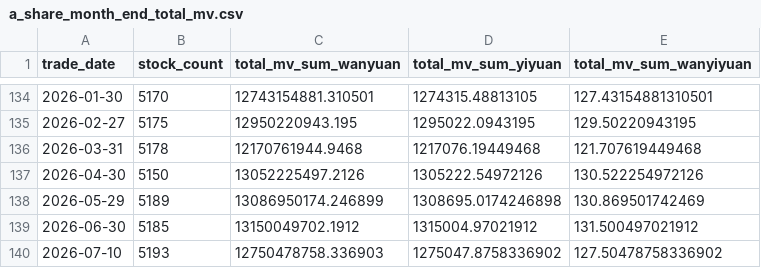
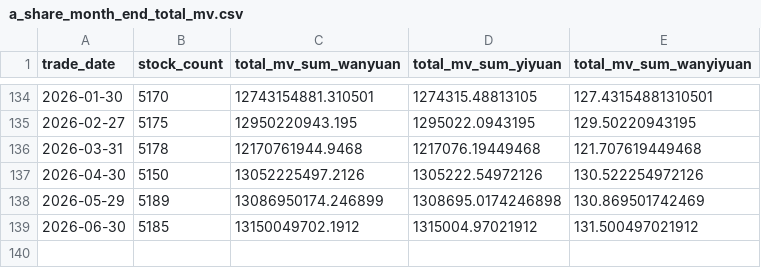
Before and after one commit to daoshihaideba/dposit_market_ratio, a CSV file: a_share_month_end_total_mv.csv, drawn as a sheet; only a part is shown, gaps mark what is left out; the diff names each change by its address in the sheet, - before the commit and + after, or states it on an @@ line.

```diff
--- a/a_share_month_end_total_mv.csv
+++ b/a_share_month_end_total_mv.csv
-row 140: 2026-07-10 | 5193 | 12750478758.336903 | 1275047.8758336902 | 127.50478758336902
```
Also changed, not shown: 2 other files.
